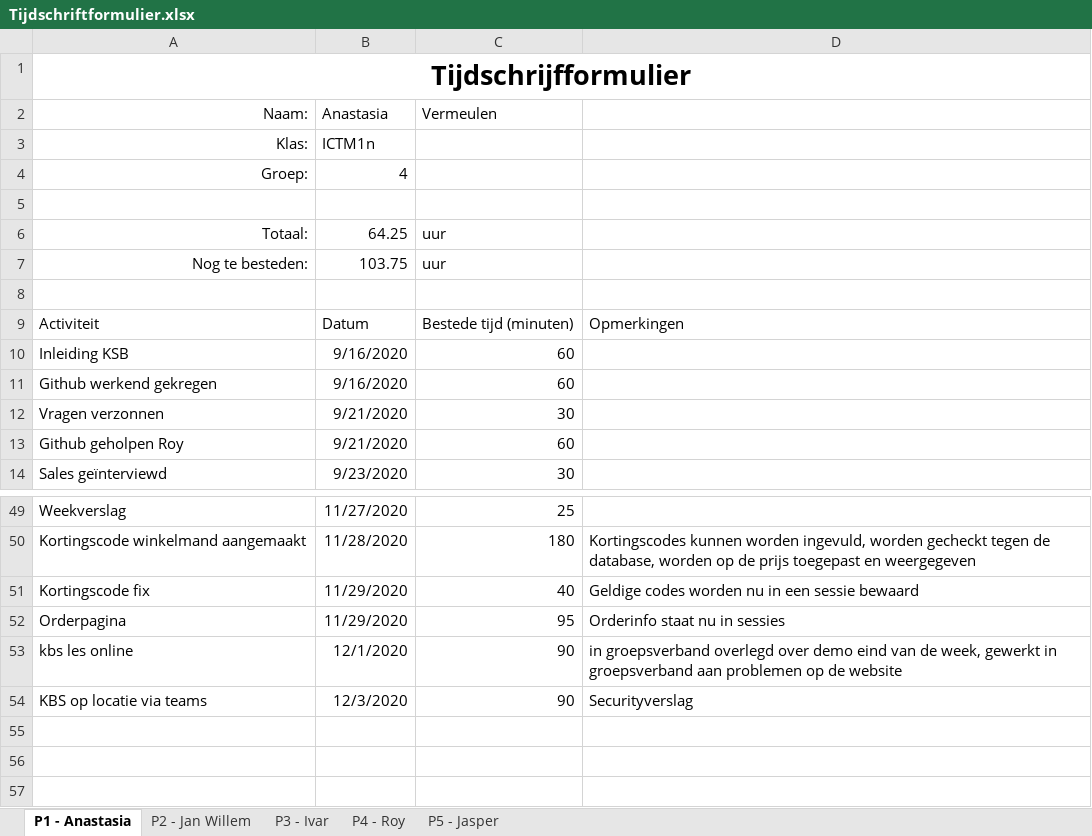
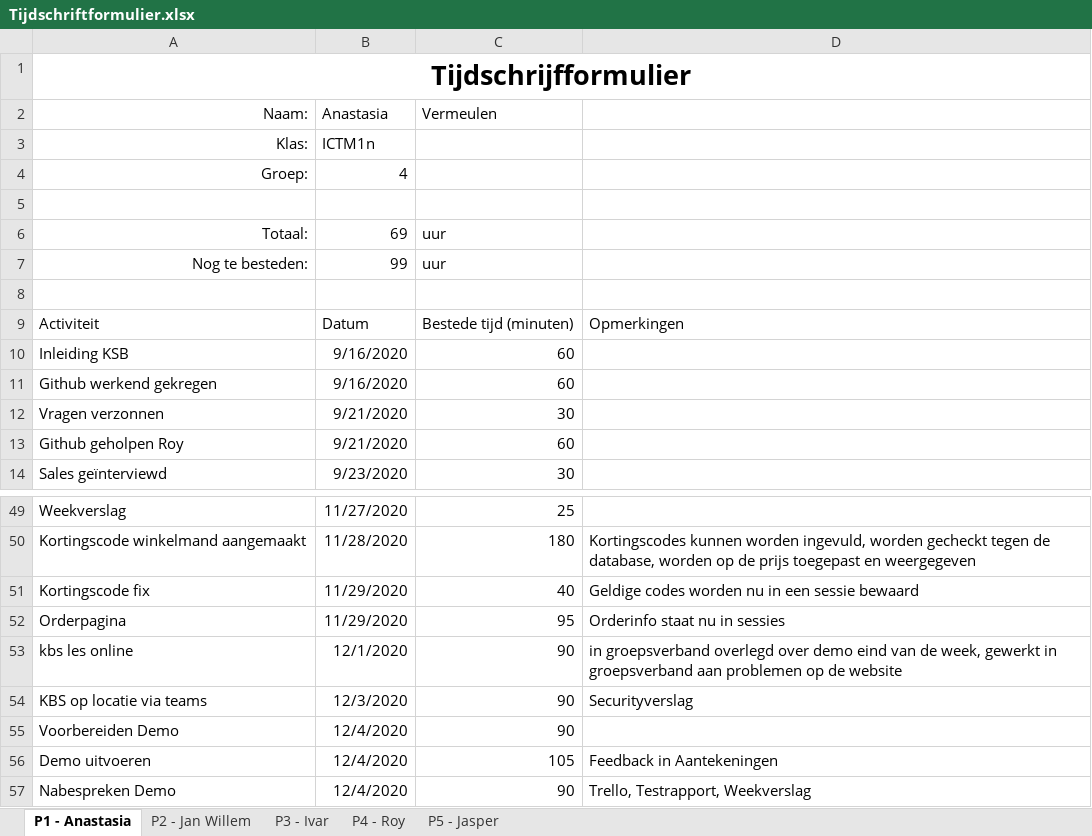
Before and after one commit to thesmallwan123/NerdyGadgets, an Excel workbook: Documenten/Tijdschriftformulier.xlsx, sheet P1 - Anastasia, drawn as a sheet; only a part is shown, gaps mark what is left out; values as stored, in another font and other column widths than the file's, no borders; table styles not drawn; the diff names each change by its address in the sheet, - before the commit and + after, or states it on an @@ line.

```diff
--- a/Documenten/Tijdschriftformulier.xlsx (sheet P1 - Anastasia)
+++ b/Documenten/Tijdschriftformulier.xlsx (sheet P1 - Anastasia)
-B6 (Anastasia): 64.25
+B6 (Anastasia): 69
-B7 (Anastasia): 103.75
+B7 (Anastasia): 99
+row 55: Voorbereiden Demo | 12/4/2020 | 90
+row 56: Demo uitvoeren | 12/4/2020 | 105 | Feedback in Aantekeningen
+row 57: Nabespreken Demo | 12/4/2020 | 90 | Trello, Testrapport, Weekverslag
```
Also changed, not shown: sheet P4 - Roy, sheet P2 - Jan Willem, sheet P5 - Jasper, sheet P3 - Ivar, 1 other file.
